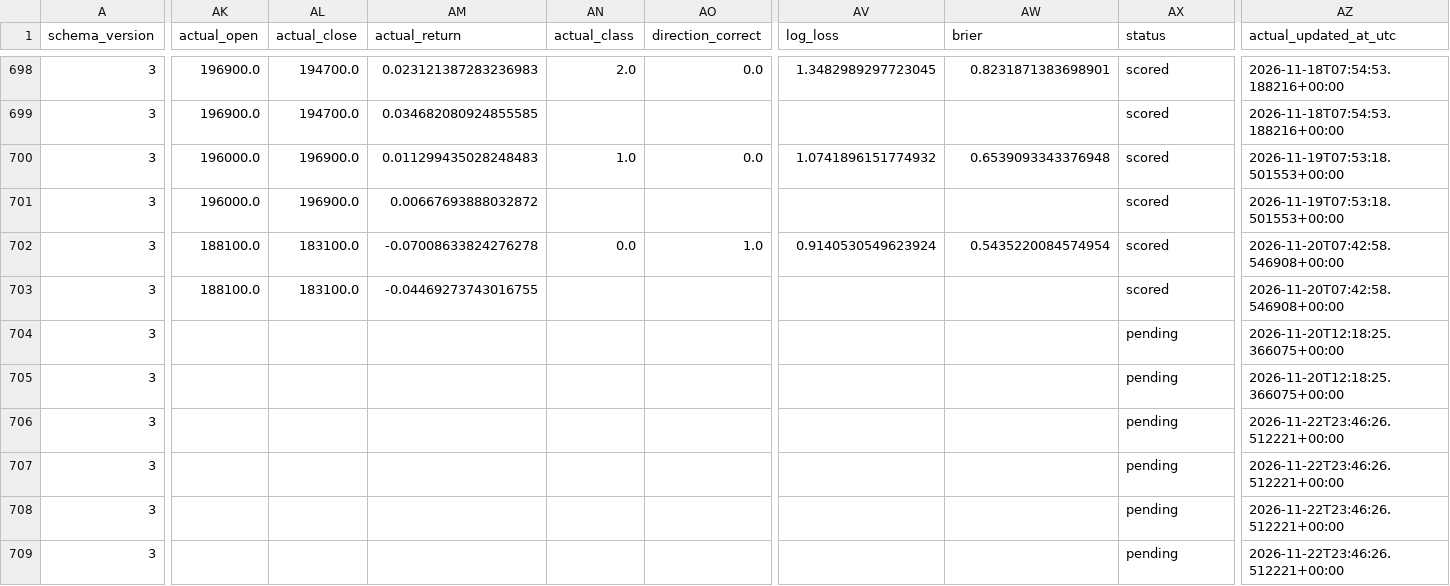
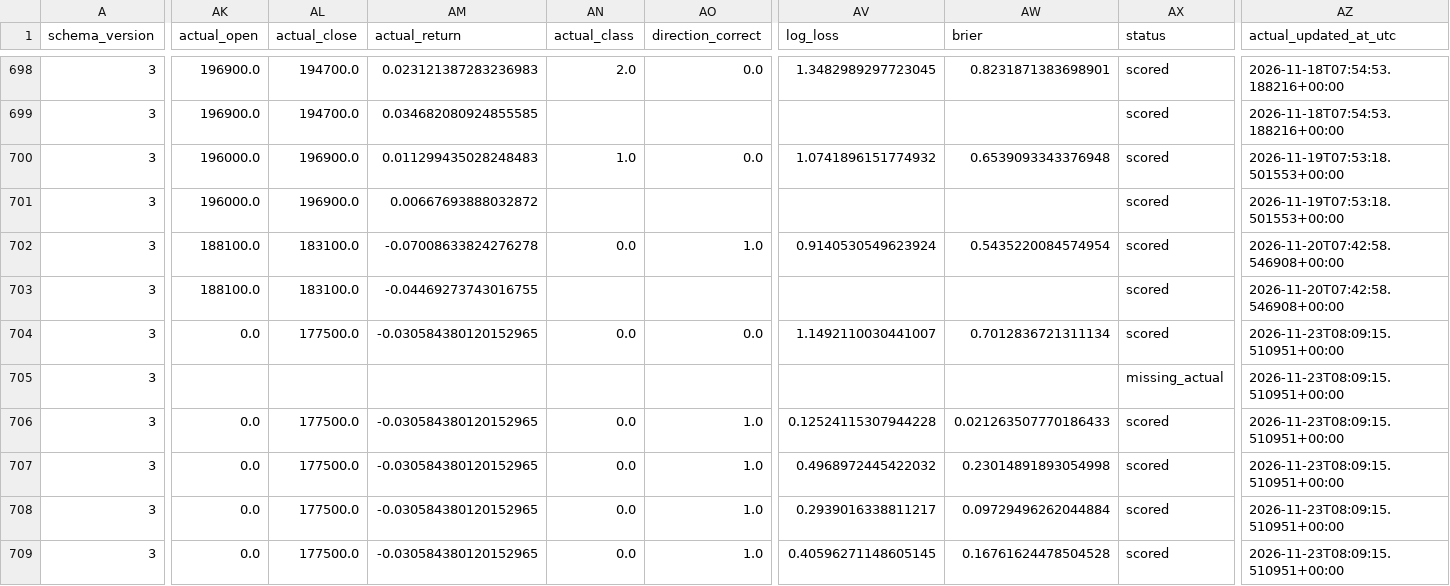
Before and after one commit to namyikim/predict_stock, a CSV file: forecast_history/samsung/daily_forecast_comparison.csv, drawn as a sheet; only a part is shown, gaps mark what is left out; the diff covers the shown part only; the diff names each change by its address in the sheet, - before the commit and + after, or states it on an @@ line.

```diff
--- a/forecast_history/samsung/daily_forecast_comparison.csv
+++ b/forecast_history/samsung/daily_forecast_comparison.csv
-AK704 (actual_open): (empty)
+AK704 (actual_open): 0.0
-AL704 (actual_close): (empty)
+AL704 (actual_close): 177500.0
-AM704 (actual_return): (empty)
+AM704 (actual_return): -0.030584380120152965
-AN704 (actual_class): (empty)
+AN704 (actual_class): 0.0
-AO704 (direction_correct): (empty)
+AO704 (direction_correct): 0.0
-AV704 (log_loss): (empty)
+AV704 (log_loss): 1.1492110030441007
-AW704 (brier): (empty)
+AW704 (brier): 0.7012836721311134
-AX704 (status): pending
+AX704 (status): scored
-AZ704:AZ705 (actual_updated_at_utc): 2026-11-20T12:18:25.366075+00:00
+AZ704:AZ705 (actual_updated_at_utc): 2026-11-23T08:09:15.510951+00:00
-AX705 (status): pending
+AX705 (status): missing_actual
-AK706:AK709 (actual_open): (empty)
+AK706:AK709 (actual_open): 0.0
-AL706:AL709 (actual_close): (empty)
+AL706:AL709 (actual_close): 177500.0
-AM706:AM709 (actual_return): (empty)
+AM706:AM709 (actual_return): -0.030584380120152965
-AN706:AN709 (actual_class): (empty)
+AN706:AN709 (actual_class): 0.0
-AO706:AO709 (direction_correct): (empty)
+AO706:AO709 (direction_correct): 1.0
-AV706 (log_loss): (empty)
+AV706 (log_loss): 0.12524115307944228
-AW706 (brier): (empty)
+AW706 (brier): 0.021263507770186433
-AX706:AX709 (status): pending
+AX706:AX709 (status): scored
-AZ706:AZ709 (actual_updated_at_utc): 2026-11-22T23:46:26.512221+00:00
+AZ706:AZ709 (actual_updated_at_utc): 2026-11-23T08:09:15.510951+00:00
-AV707 (log_loss): (empty)
+AV707 (log_loss): 0.4968972445422032
-AW707 (brier): (empty)
+AW707 (brier): 0.23014891893054998
-AV708 (log_loss): (empty)
+AV708 (log_loss): 0.2939016338811217
-AW708 (brier): (empty)
+AW708 (brier): 0.09729496262044884
-AV709 (log_loss): (empty)
+AV709 (log_loss): 0.40596271148605145
-AW709 (brier): (empty)
+AW709 (brier): 0.16761624478504528
```
Also changed, not shown: 140 edited cells elsewhere in this file, forecast_history/samsung/forecast_accuracy_summary.csv, forecast_history/samsung/forecast_log.csv, 2 other files.
